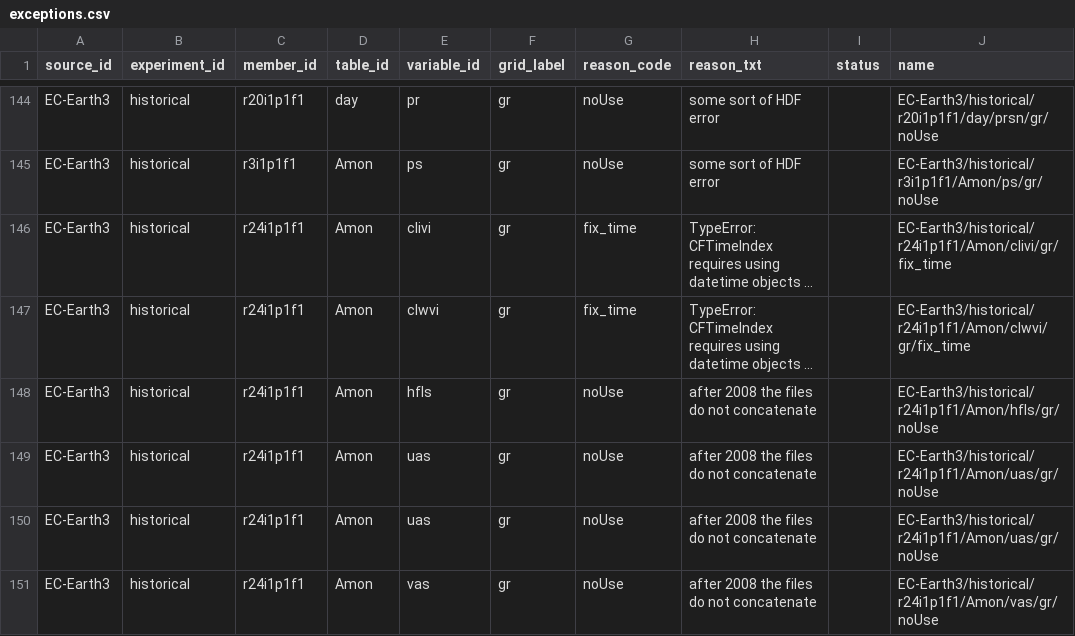
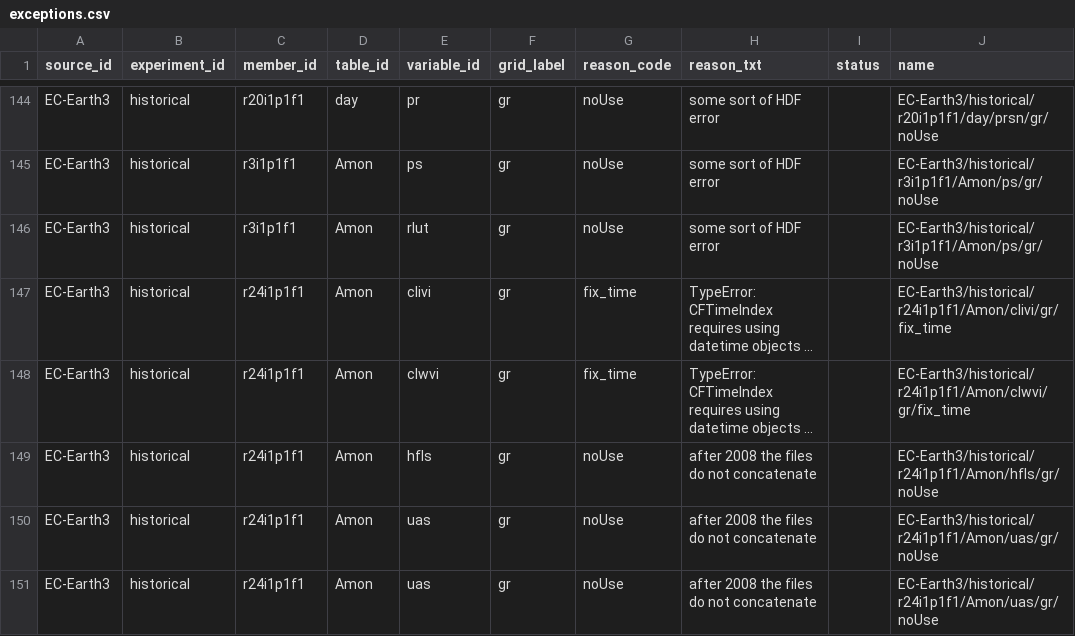
Before and after one commit to naomi-henderson/cmip6collect, a CSV file: notebooks/csv/exceptions.csv, drawn as a sheet; only a part is shown, gaps mark what is left out; the shorter side is filled out with more unchanged rows; long unchanged cells end in …; the diff names each change by its address in the sheet, - before the commit and + after, or states it on an @@ line.

```diff
--- a/notebooks/csv/exceptions.csv
+++ b/notebooks/csv/exceptions.csv
+row 146: EC-Earth3 | historical | r3i1p1f1 | Amon | rlut | gr | noUse | some sort of HDF error |  | EC-Earth3/historical/r3i1p1f1/Amon/ps/gr/noUse
```
Also changed, not shown: 2 other files.
